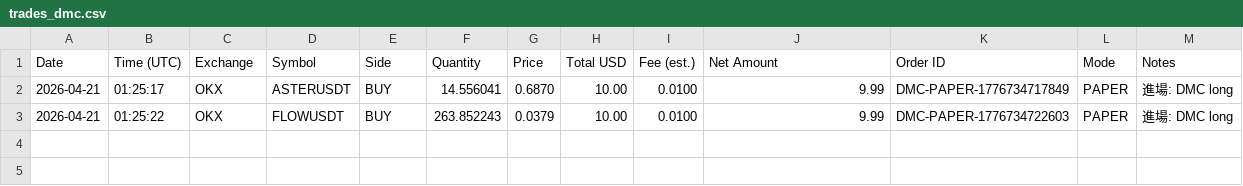
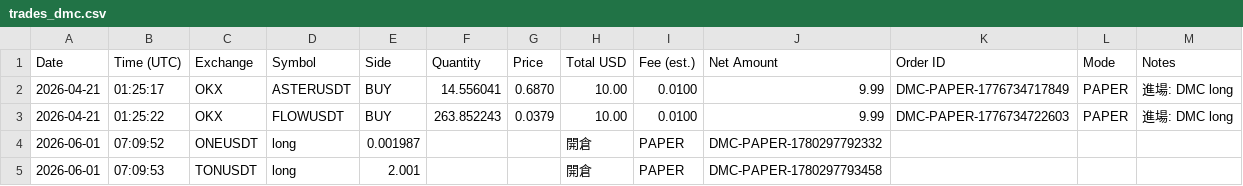
Before and after one commit to RobertChu1996/claude-tradingview-mcp-trading, a CSV file: trades_dmc.csv, drawn as a sheet.

```diff
--- a/trades_dmc.csv
+++ b/trades_dmc.csv
@@ -3 +3,3 @@ Date,Time (UTC),Exchange,Symbol,Side,Quantity,Price,Total USD,Fee (est.),Net Amo
 2026-04-21,01:25:22,OKX,FLOWUSDT,BUY,263.852243,0.0379,10.00,0.0100,9.99,DMC-PAPER-1776734722603,PAPER,"進場: DMC long"
+2026-06-01,07:09:52,ONEUSDT,long,0.001987,,,開倉,PAPER,DMC-PAPER-1780297792332
+2026-06-01,07:09:53,TONUSDT,long,2.001,,,開倉,PAPER,DMC-PAPER-1780297793458
```
Also changed, not shown: 4 other files.
